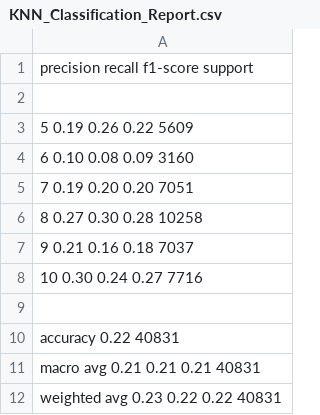
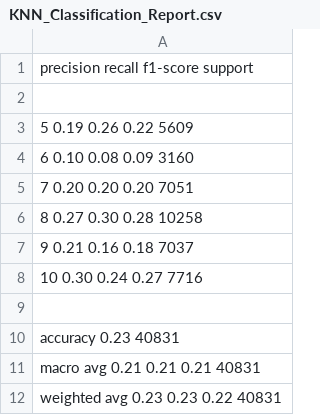
Before and after one commit to DANNHIROAKI/DODP-G7, a CSV file: Metrics/KNN_Classification_Report.csv, drawn as a sheet.

```diff
--- a/Metrics/KNN_Classification_Report.csv
+++ b/Metrics/KNN_Classification_Report.csv
@@ -4,3 +4,3 @@
            6       0.10      0.08      0.09      3160
-           7       0.19      0.20      0.20      7051
+           7       0.20      0.20      0.20      7051
            8       0.27      0.30      0.28     10258
@@ -9,4 +9,4 @@
 
-    accuracy                           0.22     40831
+    accuracy                           0.23     40831
    macro avg       0.21      0.21      0.21     40831
-weighted avg       0.23      0.22      0.22     40831
+weighted avg       0.23      0.23      0.22     40831
```
Also changed, not shown: Metrics/Decision_Tree_Classification_Report.csv, Metrics/GBM_Classification_Report.csv, 12 other files.
